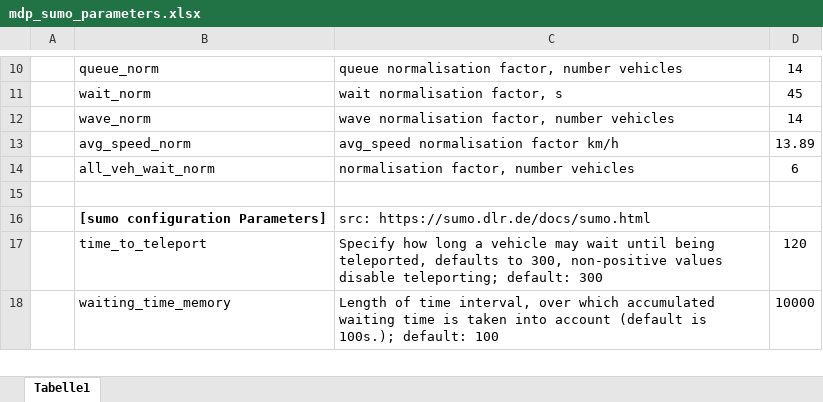
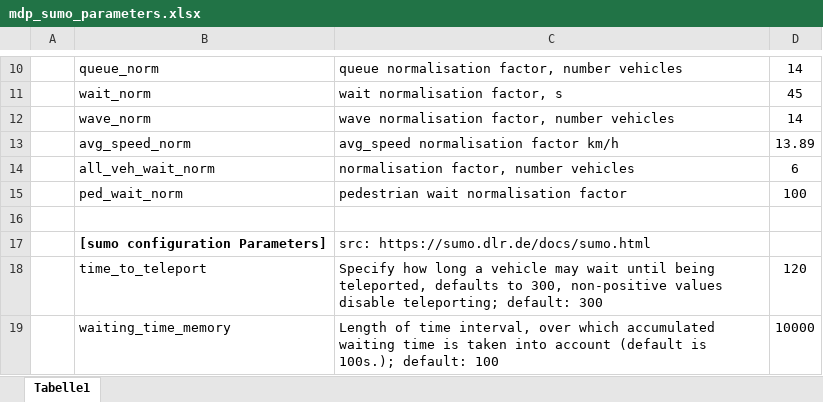
Before and after one commit to RL-INA/LemgoRL, an Excel workbook: config/mdp_sumo_parameters.xlsx, sheet Tabelle1, drawn as a sheet; only a part is shown, gaps mark what is left out; values as stored, in another font and other column widths than the file's, no borders; the diff names each change by its address in the sheet, - before the commit and + after, or states it on an @@ line.

Commit message:
Updated reward function and added normalizing factor for pedestrian.

```diff
--- a/config/mdp_sumo_parameters.xlsx (sheet Tabelle1)
+++ b/config/mdp_sumo_parameters.xlsx (sheet Tabelle1)
+row 15:  | ped_wait_norm | pedestrian wait normalisation factor | 100
```
Also changed, not shown: 1 other file.
